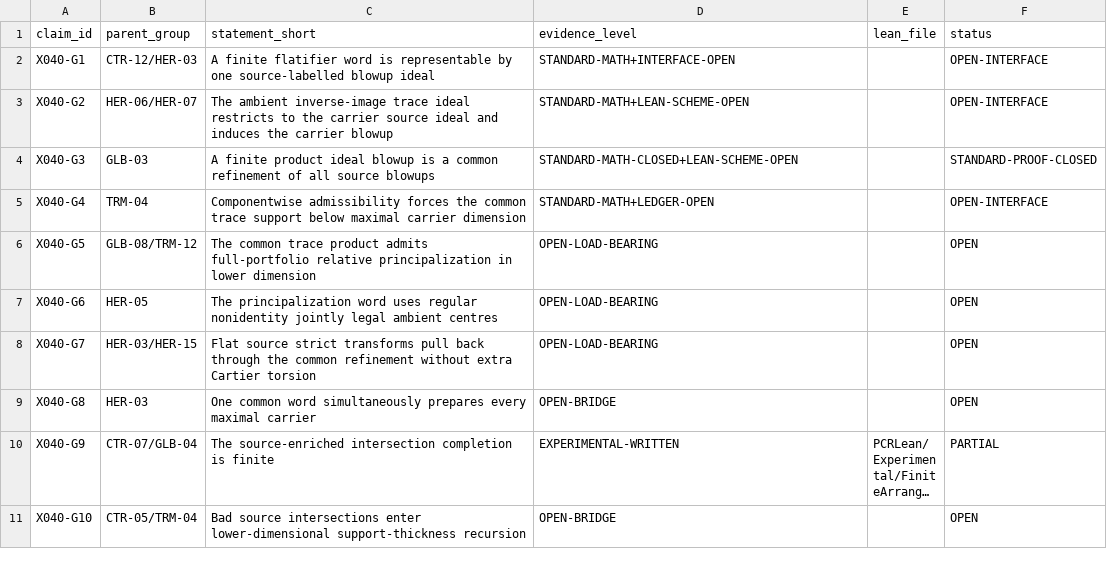
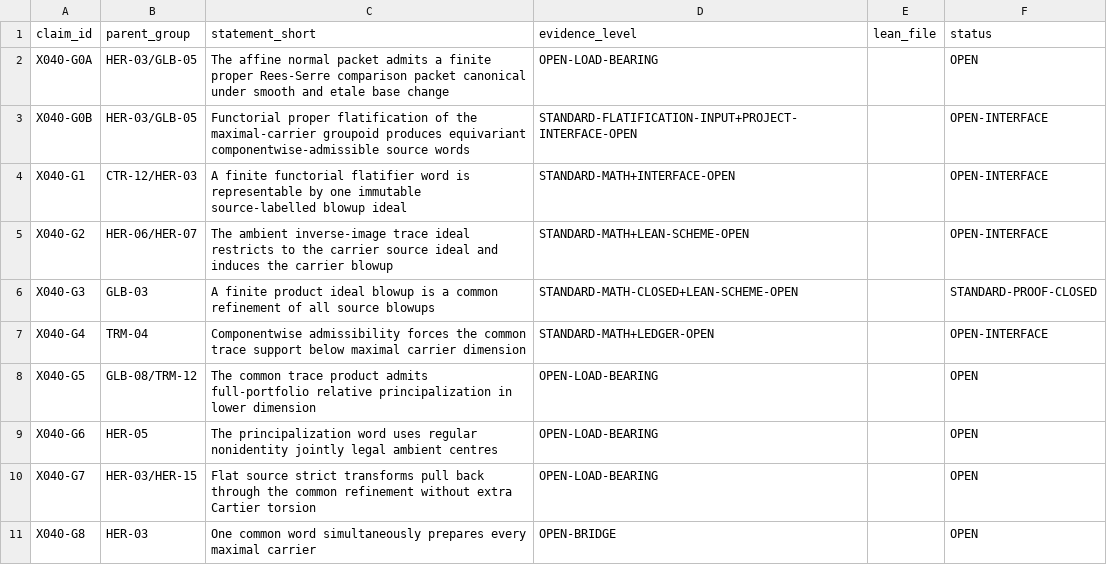
Before and after one commit to Chenxiao-Tian/ci-exercise, a CSV file: PCRLean/ResearchRecords/X040Artifacts/CLAIM_LEDGER.csv, drawn as a sheet; only a part is shown; the shorter side is filled out with more unchanged rows; long unchanged cells end in ….

Commit message:
PCR Fractal X040: add functorial-flatifier claims

```diff
--- a/PCRLean/ResearchRecords/X040Artifacts/CLAIM_LEDGER.csv
+++ b/PCRLean/ResearchRecords/X040Artifacts/CLAIM_LEDGER.csv
@@ -1,3 +1,5 @@
 claim_id,parent_group,statement_short,evidence_level,lean_file,status
-X040-G1,CTR-12/HER-03,A finite flatifier word is representable by one source-labelled blowup ideal,STANDARD-MATH+INTERFACE-OPEN,,OPEN-INTERFACE
+X040-G0A,HER-03/GLB-05,The affine normal packet admits a finite proper Rees-Serre comparison packet canonical under smooth and etale base change,OPEN-LOAD-BEARING,,OPEN
+X040-G0B,HER-03/GLB-05,Functorial proper flatification of the maximal-carrier groupoid produces equivariant componentwise-admissible source words,STANDARD-FLATIFICATION-INPUT+PROJECT-INTERFACE-OPEN,,OPEN-INTERFACE
+X040-G1,CTR-12/HER-03,A finite functorial flatifier word is representable by one immutable source-labelled blowup ideal,STANDARD-MATH+INTERFACE-OPEN,,OPEN-INTERFACE
 X040-G2,HER-06/HER-07,The ambient inverse-image trace ideal restricts to the carrier source ideal and induces the carrier blowup,STANDARD-MATH+LEAN-SCHEME-OPEN,,OPEN-INTERFACE
```
